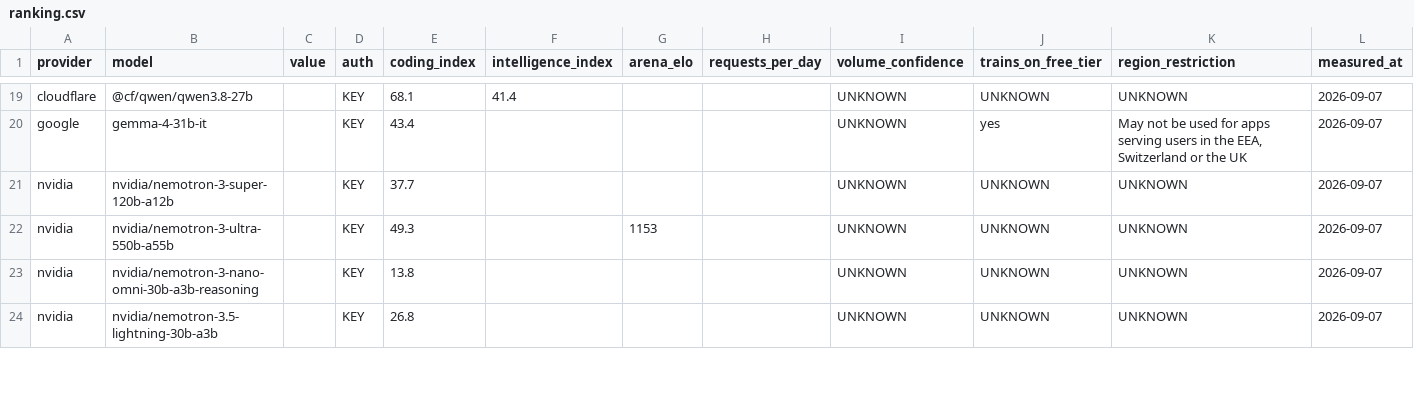
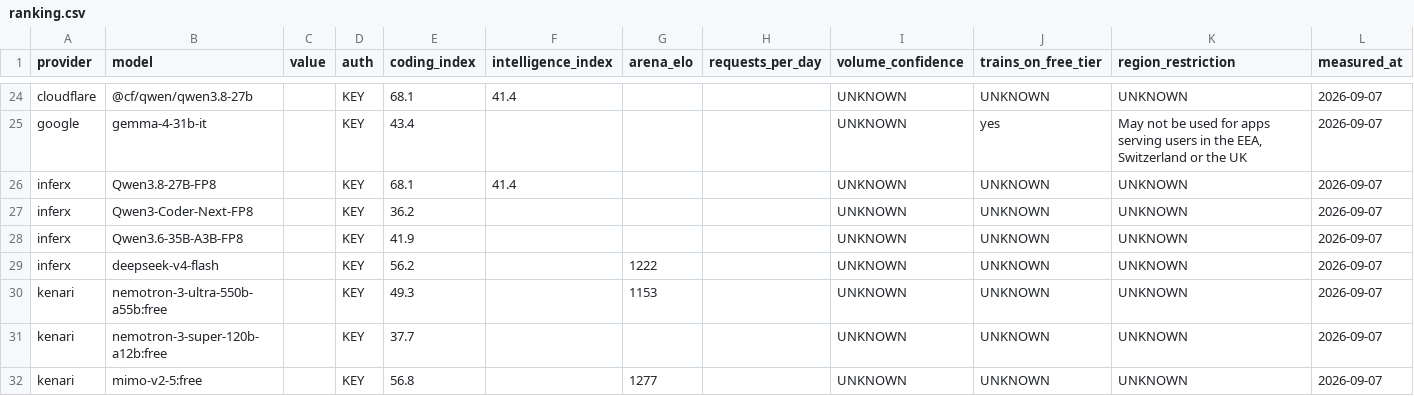
Before and after one commit to i-voryStudio/Road-to-1-BILLION-FREE-LLM-TOKENS-24H-LIVE, a CSV file: data/ranking.csv, drawn as a sheet; only a part is shown, gaps mark what is left out; the shorter side is filled out with more unchanged rows; the diff covers the shown part only; the diff names each change by its address in the sheet, - before the commit and + after, or states it on an @@ line.

Commit message:
Add four providers measured today: mistral, kenari, aihubmix, inferx

```diff
--- a/data/ranking.csv
+++ b/data/ranking.csv
+row 26: inferx | Qwen3.8-27B-FP8 |  | KEY | 68.1 | 41.4 |  |  | UNKNOWN | UNKNOWN | UNKNOWN | 2026-09-07
+row 27: inferx | Qwen3-Coder-Next-FP8 |  | KEY | 36.2 |  |  |  | UNKNOWN | UNKNOWN | UNKNOWN | 2026-09-07
+row 28: inferx | Qwen3.6-35B-A3B-FP8 |  | KEY | 41.9 |  |  |  | UNKNOWN | UNKNOWN | UNKNOWN | 2026-09-07
+row 29: inferx | deepseek-v4-flash |  | KEY | 56.2 |  | 1222 |  | UNKNOWN | UNKNOWN | UNKNOWN | 2026-09-07
+row 30: kenari | nemotron-3-ultra-550b-a55b:free |  | KEY | 49.3 |  | 1153 |  | UNKNOWN | UNKNOWN | UNKNOWN | 2026-09-07
+row 31: kenari | nemotron-3-super-120b-a12b:free |  | KEY | 37.7 |  |  |  | UNKNOWN | UNKNOWN | UNKNOWN | 2026-09-07
+row 32: kenari | mimo-v2-5:free |  | KEY | 56.8 |  | 1277 |  | UNKNOWN | UNKNOWN | UNKNOWN | 2026-09-07
```
Also changed, not shown: 11 added rows and 2 edited cells elsewhere in this file, 11 other files.
